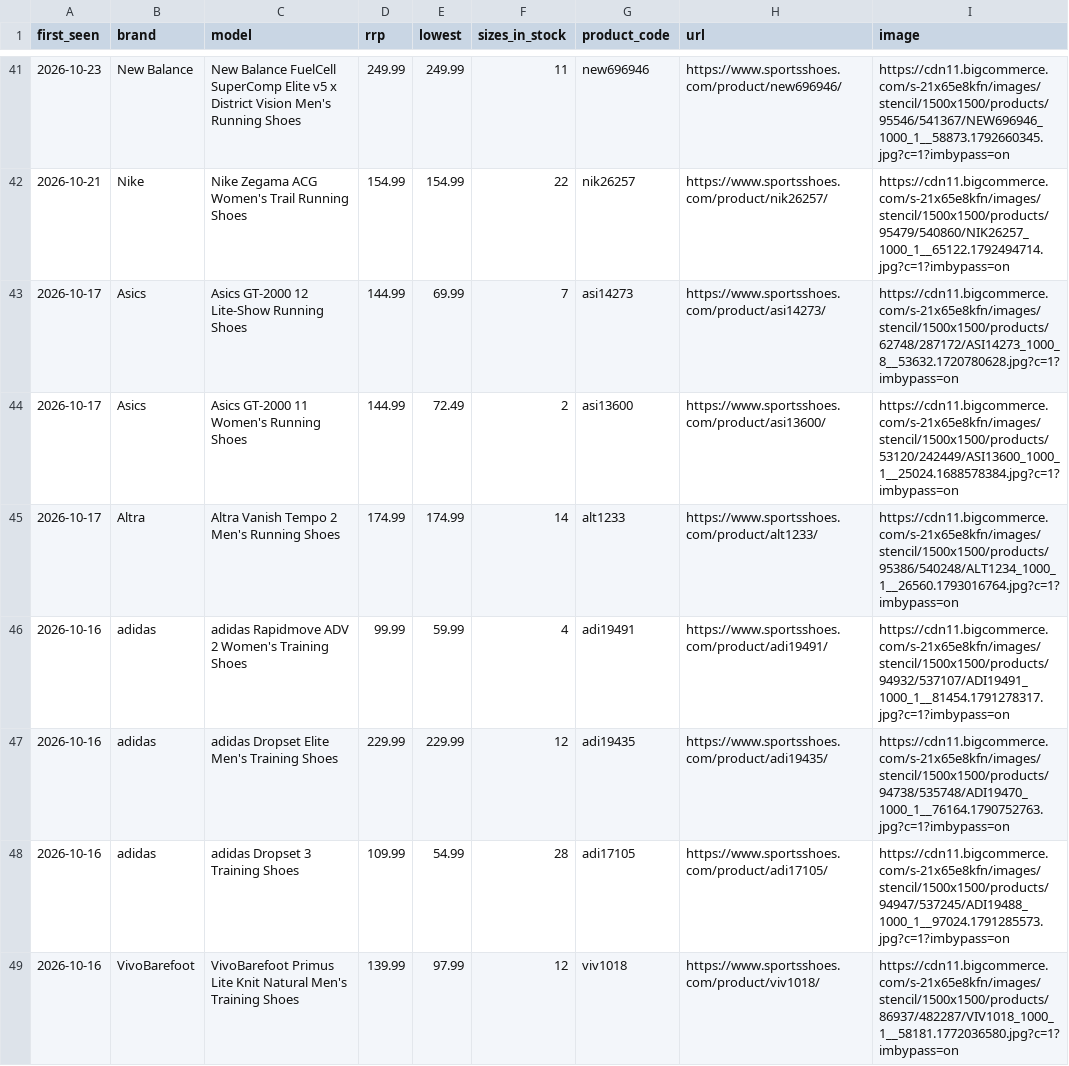
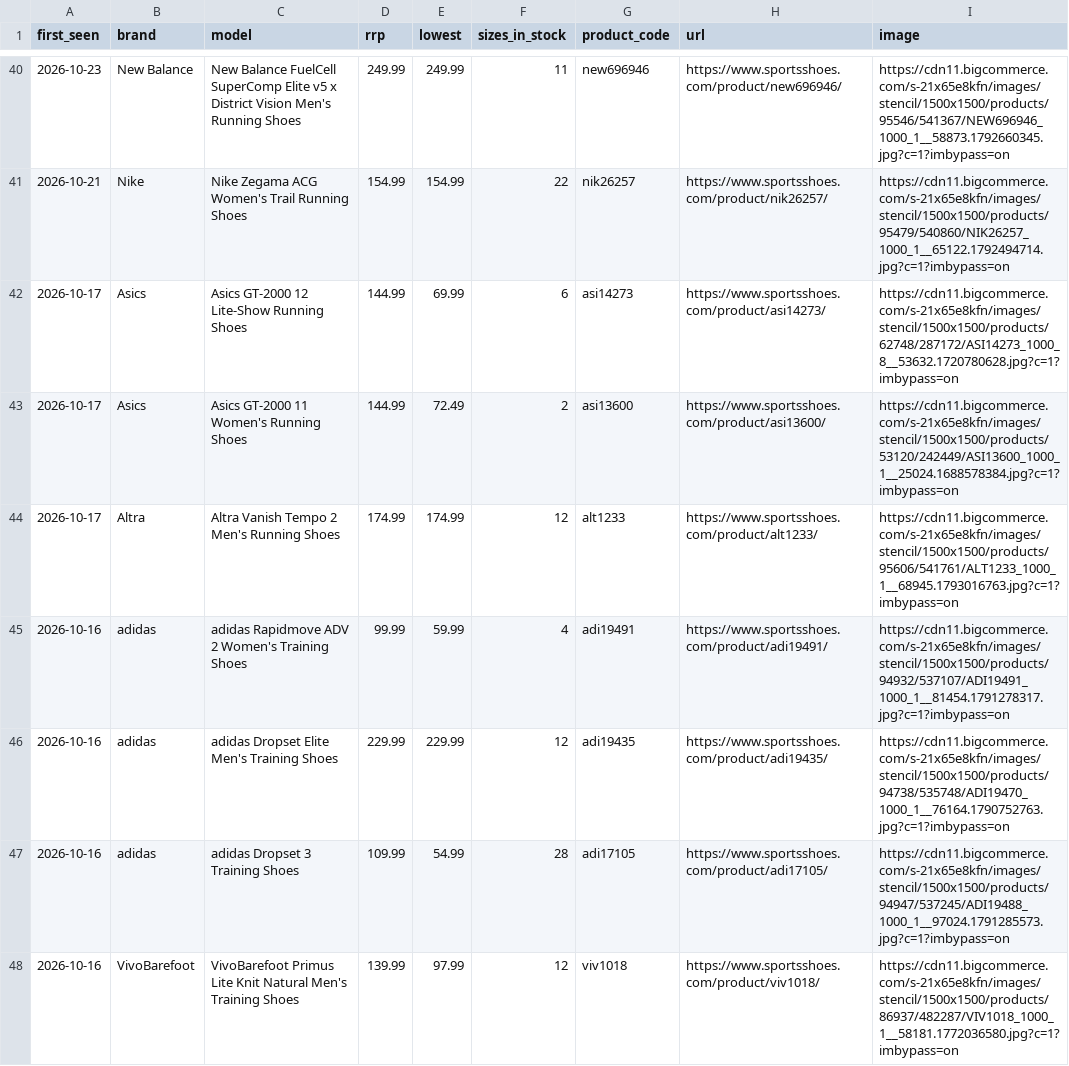
Before and after one commit to ecrawford-c28/shoe-finder, a CSV file: nmfr/public/new-models.csv, drawn as a sheet; only a part is shown, gaps mark what is left out; the diff covers the shown part only.

Commit message:
Refresh prices and stock from the SportsShoes feed

```diff
--- a/nmfr/public/new-models.csv
+++ b/nmfr/public/new-models.csv
@@ -42,5 +41,5 @@ first_seen,brand,model,rrp,lowest,sizes_in_stock,product_code,url,image
 2026-10-21,Nike,Nike Zegama ACG Women's Trail Running Shoes,154.99,154.99,22,nik26257,https://www.sportsshoes.com/product/nik26257/,https://cdn11.bigcommerce.com/s-21x65e8kfn/images/stencil/1500x1500/products/95479/540860/NIK26257_1000_1__65122.1792494714.jpg?c=1?imbypass=on
-2026-10-17,Asics,Asics GT-2000 12 Lite-Show Running Shoes,144.99,69.99,7,asi14273,https://www.sportsshoes.com/product/asi14273/,https://cdn11.bigcommerce.com/s-21x65e8kfn/images/stencil/1500x1500/products/62748/287172/ASI14273_1000_8__53632.1720780628.jpg?c=1?imbypass=on
+2026-10-17,Asics,Asics GT-2000 12 Lite-Show Running Shoes,144.99,69.99,6,asi14273,https://www.sportsshoes.com/product/asi14273/,https://cdn11.bigcommerce.com/s-21x65e8kfn/images/stencil/1500x1500/products/62748/287172/ASI14273_1000_8__53632.1720780628.jpg?c=1?imbypass=on
 2026-10-17,Asics,Asics GT-2000 11 Women's Running Shoes,144.99,72.49,2,asi13600,https://www.sportsshoes.com/product/asi13600/,https://cdn11.bigcommerce.com/s-21x65e8kfn/images/stencil/1500x1500/products/53120/242449/ASI13600_1000_1__25024.1688578384.jpg?c=1?imbypass=on
-2026-10-17,Altra,Altra Vanish Tempo 2 Men's Running Shoes,174.99,174.99,14,alt1233,https://www.sportsshoes.com/product/alt1233/,https://cdn11.bigcommerce.com/s-21x65e8kfn/images/stencil/1500x1500/products/95386/540248/ALT1234_1000_1__26560.1793016764.jpg?c=1?imbypass=on
+2026-10-17,Altra,Altra Vanish Tempo 2 Men's Running Shoes,174.99,174.99,12,alt1233,https://www.sportsshoes.com/product/alt1233/,https://cdn11.bigcommerce.com/s-21x65e8kfn/images/stencil/1500x1500/products/95606/541761/ALT1233_1000_1__68945.1793016763.jpg?c=1?imbypass=on
 2026-10-16,adidas,adidas Rapidmove ADV 2 Women's Training Shoes,99.99,59.99,4,adi19491,https://www.sportsshoes.com/product/adi19491/,https://cdn11.bigcommerce.com/s-21x65e8kfn/images/stencil/1500x1500/products/94932/537107/ADI19491_1000_1__81454.1791278317.jpg?c=1?imbypass=on
```
Also changed, not shown: 1 removed row and 10 edited cells elsewhere in this file, nmfr/data/new-models-baseline.csv, 2 other files.
